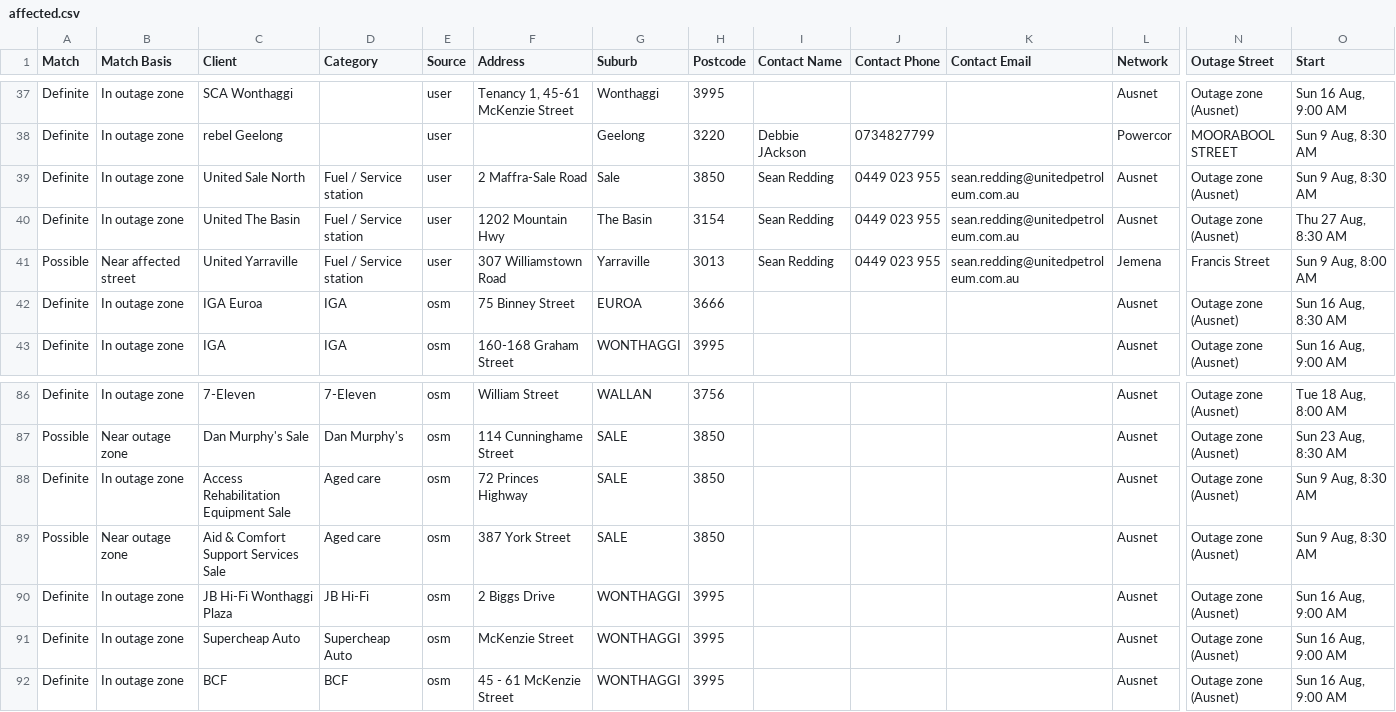
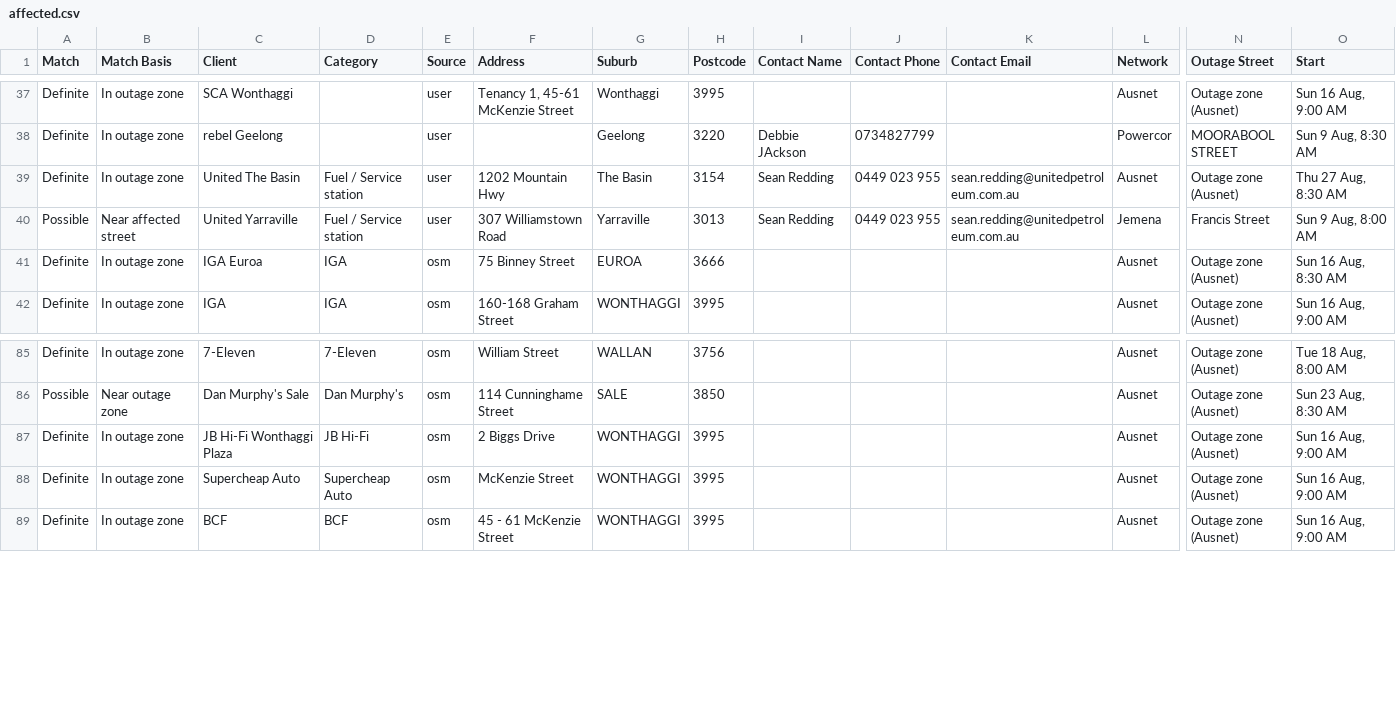
Before and after one commit to Nexus-Energy393/jemena-outages, a CSV file: docs/affected.csv, drawn as a sheet; only a part is shown, gaps mark what is left out; rows hold the shown columns only; the diff names each change by its address in the sheet, - before the commit and + after, or states it on an @@ line.

```diff
--- a/docs/affected.csv
+++ b/docs/affected.csv
-row 39: Definite | In outage zone | United Sale North | Fuel / Service station | user | 2 Maffra-Sale Road | Sale | 3850 | Sean Redding | 0449 023 955 | sean.redding@unitedpetroleum.com.au | Ausnet | Outage zone (Ausnet) | Sun 9 Aug, 8:30 AM
-row 88: Definite | In outage zone | Access Rehabilitation Equipment Sale | Aged care | osm | 72 Princes Highway | SALE | 3850 |  |  |  | Ausnet | Outage zone (Ausnet) | Sun 9 Aug, 8:30 AM
-row 89: Possible | Near outage zone | Aid & Comfort Support Services Sale | Aged care | osm | 387 York Street | SALE | 3850 |  |  |  | Ausnet | Outage zone (Ausnet) | Sun 9 Aug, 8:30 AM
```
Also changed, not shown: 4 other files.
